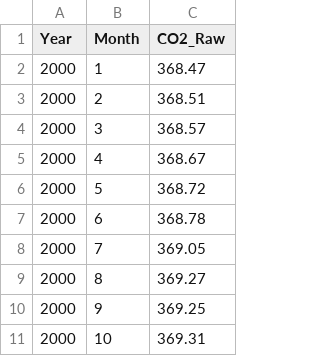
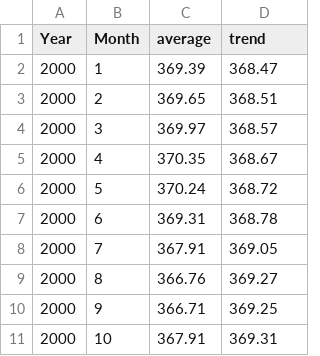
Before and after one commit to Zinuuu22/Analyzing-Global-Temperature-and-CO-Emission-Trends-2000-2010-, a CSV file: dataset/co2_2000_2010.csv, drawn as a sheet; only a part is shown; addresses are those after the commit; the diff names each change by its address in the sheet, - before the commit and + after, or states it on an @@ line.

```diff
--- a/dataset/co2_2000_2010.csv
+++ b/dataset/co2_2000_2010.csv
+column C (average), rows 2-11: 369.39 | 369.65 | 369.97 | 370.35 | 370.24 | 369.31 | 367.91 | 366.76 | 366.71 | 367.91
-D1: CO2_Raw
+D1: trend
```
Also changed, not shown: 4 other files.
